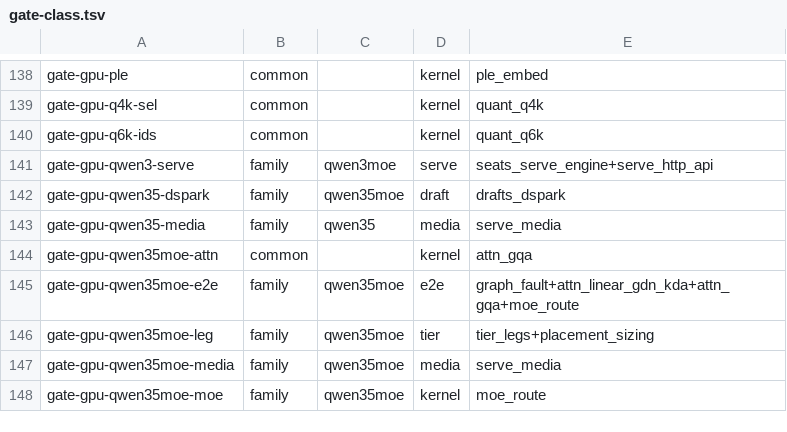
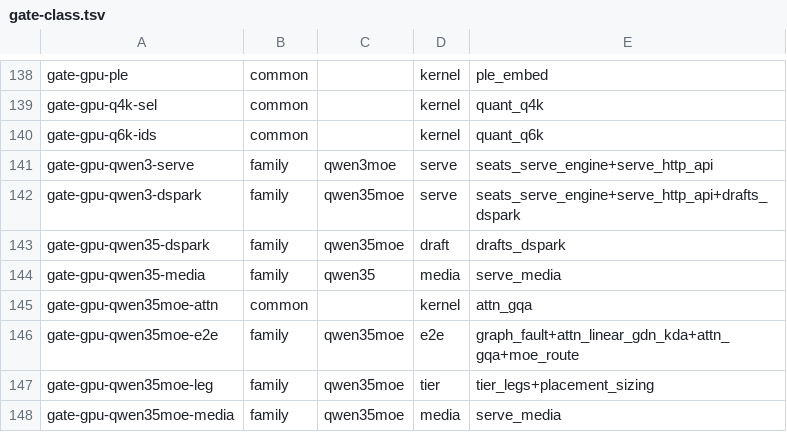
Before and after one commit to Burntgogi/bloomery, a TSV file: tools/gate-class.tsv, drawn as a sheet; only a part is shown, gaps mark what is left out; the shorter side is filled out with more unchanged rows.

```diff
--- a/tools/gate-class.tsv
+++ b/tools/gate-class.tsv
@@ -141,2 +141,3 @@ gate-gpu-q6k-ids	common		kernel	quant_q6k
 gate-gpu-qwen3-serve	family	qwen3moe	serve	seats_serve_engine+serve_http_api
+gate-gpu-qwen3-dspark	family	qwen35moe	serve	seats_serve_engine+serve_http_api+drafts_dspark
 gate-gpu-qwen35-dspark	family	qwen35moe	draft	drafts_dspark
```
Also changed, not shown: tools/gate-paths.tsv, tools/model-tax.tsv, 13 other files.
